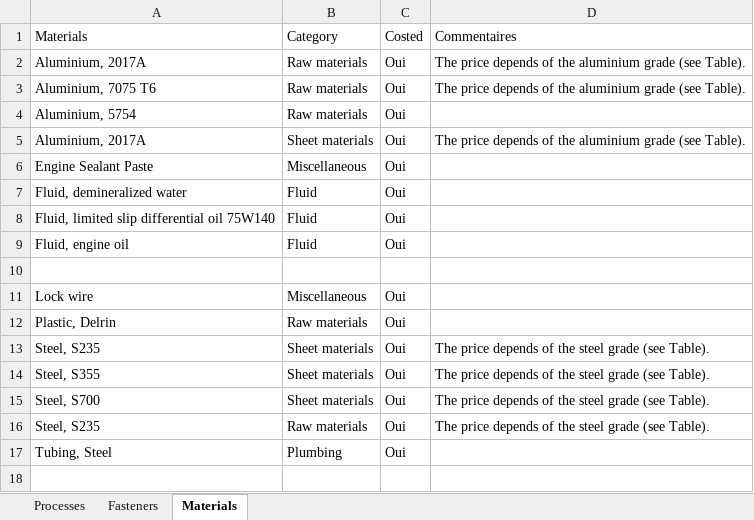
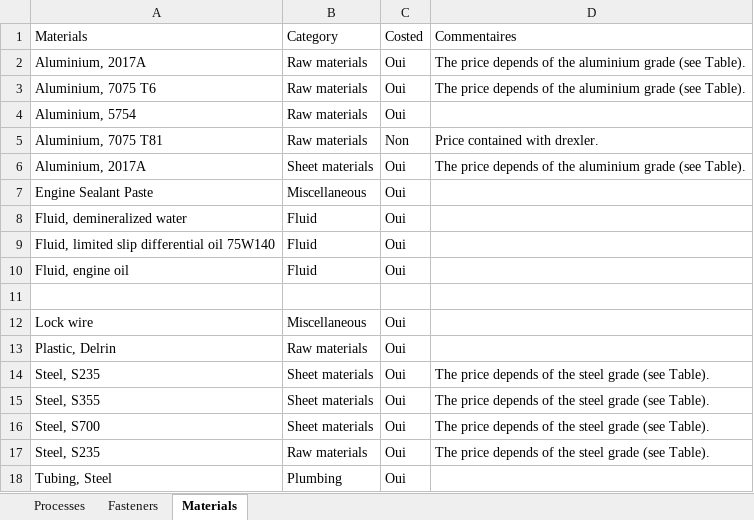
Before and after one commit to EOSCogniton/STUF2019, an Excel workbook: CR - Cost Report/CBOM/fasteners_processes_materials.xlsx, sheet Materials, drawn as a sheet; values as stored, in another font and other column widths than the file's, no borders; conditional formats not drawn; the diff names each change by its address in the sheet, - before the commit and + after, or states it on an @@ line.

```diff
--- a/CR - Cost Report/CBOM/fasteners_processes_materials.xlsx (sheet Materials)
+++ b/CR - Cost Report/CBOM/fasteners_processes_materials.xlsx (sheet Materials)
+row 5: Aluminium, 7075 T81 | Raw materials | Non | Price contained with drexler.
```
Also changed, not shown: sheet Processes, hidden cells, CR - Cost Report/BOM/ST/STA0100_to_STA0400.xlsx, CR - Cost Report/BOM/SU/SUA1400_SUA1500.xlsx, 12 other files.
